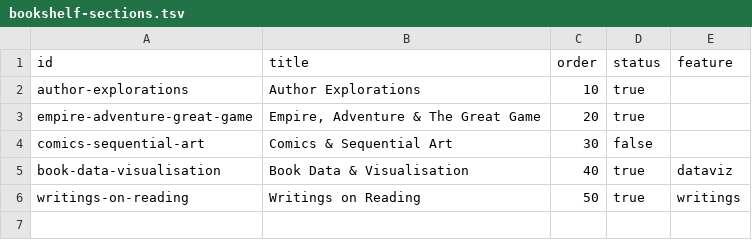
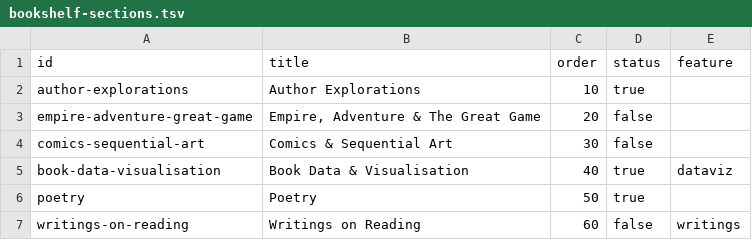
Before and after one commit to jesmehta/TheBookshelfOfCuriosities, a TSV file: content/bookshelf-sections.tsv, drawn as a sheet.

```diff
--- a/content/bookshelf-sections.tsv
+++ b/content/bookshelf-sections.tsv
@@ -2,5 +2,6 @@ id	title	order	status	feature
 author-explorations	Author Explorations	10	true	
-empire-adventure-great-game	Empire, Adventure & The Great Game	20	true	
+empire-adventure-great-game	Empire, Adventure & The Great Game	20	false	
 comics-sequential-art	Comics & Sequential Art	30	false	
 book-data-visualisation	Book Data & Visualisation	40	true	dataviz
-writings-on-reading	Writings on Reading	50	true	writings
+poetry	Poetry	50	true	
+writings-on-reading	Writings on Reading	60	false	writings
```
Also changed, not shown: content/bookshelf-entries.tsv, 1 other file.
